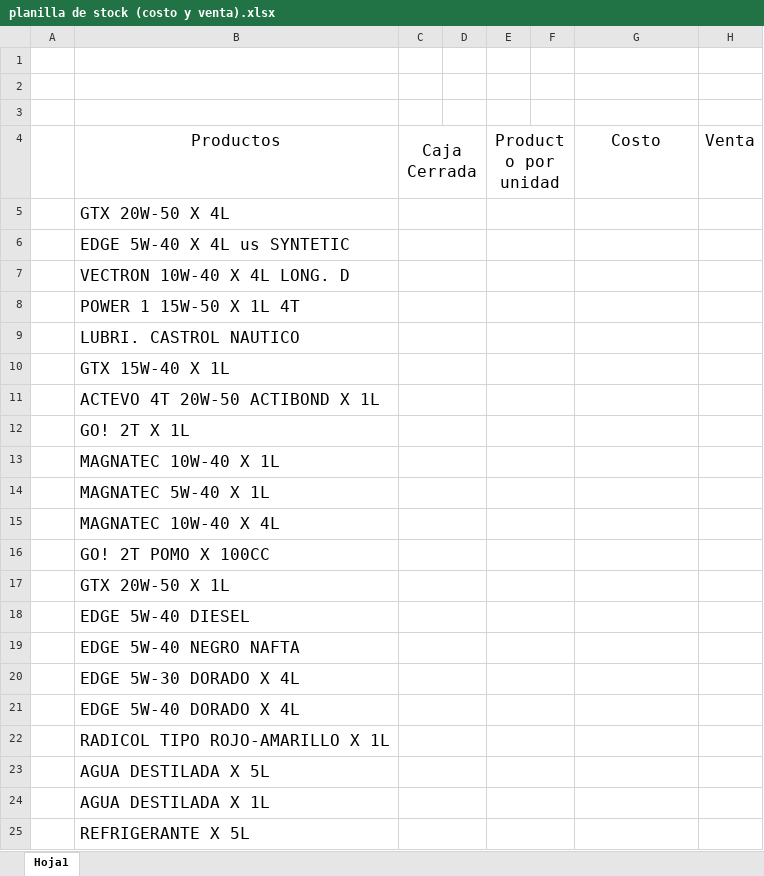
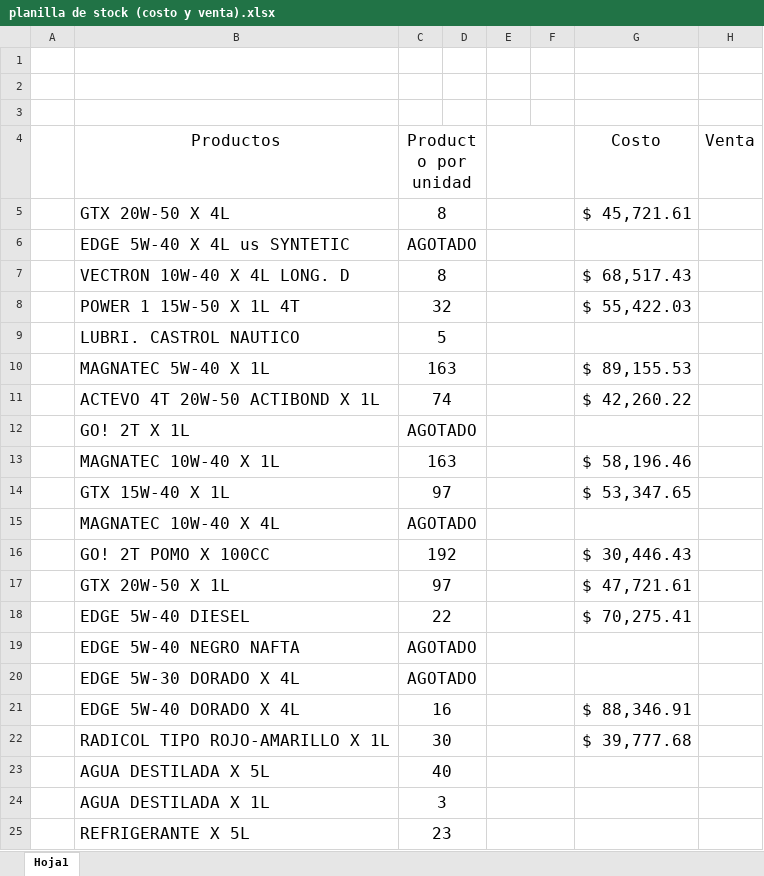
Before and after one commit to enzoCarossi/Olivos_Combustibles_SRL, an Excel workbook: Planillas/planilla de stock (costo y venta).xlsx, sheet Hoja1, drawn as a sheet; only a part is shown; values as stored, in another font and other column widths than the file's, no borders; removed rows and columns are numbered as before the commit, all else as after; the diff covers the shown part only; the diff names each change by its address in the sheet, - before the commit and + after, or states it on an @@ line.

Commit message:
actualizo planilla

```diff
--- a/Planillas/planilla de stock (costo y venta).xlsx (sheet Hoja1)
+++ b/Planillas/planilla de stock (costo y venta).xlsx (sheet Hoja1)
-C4: Caja Cerrada
+C4: Producto por unidad
-E4: Producto por unidad
+E4: (empty)
-C5 (Producto por unidad): (empty)
+C5 (Producto por unidad): 8
-G5 (Costo): (empty)
+G5 (Costo): $ 45,721.61
-C6 (Producto por unidad): (empty)
+C6 (Producto por unidad): AGOTADO
-C7 (Producto por unidad): (empty)
+C7 (Producto por unidad): 8
-G7 (Costo): (empty)
+G7 (Costo): $ 68,517.43
-C8 (Producto por unidad): (empty)
+C8 (Producto por unidad): 32
-G8 (Costo): (empty)
+G8 (Costo): $ 55,422.03
-C9 (Producto por unidad): (empty)
+C9 (Producto por unidad): 5
-row 10:  | GTX 15W-40 X 1L
+row 10:  | MAGNATEC 5W-40 X 1L | 163 |  |  |  | $ 89,155.53
-C11 (Producto por unidad): (empty)
+C11 (Producto por unidad): 74
-G11 (Costo): (empty)
+G11 (Costo): $ 42,260.22
-C12 (Producto por unidad): (empty)
+C12 (Producto por unidad): AGOTADO
-C13 (Producto por unidad): (empty)
+C13 (Producto por unidad): 163
-G13 (Costo): (empty)
+G13 (Costo): $ 58,196.46
-row 14:  | MAGNATEC 5W-40 X 1L
+row 14:  | GTX 15W-40 X 1L | 97 |  |  |  | $ 53,347.65
-C15 (Producto por unidad): (empty)
+C15 (Producto por unidad): AGOTADO
-C16 (Producto por unidad): (empty)
+C16 (Producto por unidad): 192
-G16 (Costo): (empty)
+G16 (Costo): $ 30,446.43
-C17 (Producto por unidad): (empty)
+C17 (Producto por unidad): 97
-G17 (Costo): (empty)
+G17 (Costo): $ 47,721.61
-C18 (Producto por unidad): (empty)
+C18 (Producto por unidad): 22
-G18 (Costo): (empty)
+G18 (Costo): $ 70,275.41
-C19:C20 (Producto por unidad): (empty)
+C19:C20 (Producto por unidad): AGOTADO
-C21 (Producto por unidad): (empty)
+C21 (Producto por unidad): 16
-G21 (Costo): (empty)
+G21 (Costo): $ 88,346.91
-C22 (Producto por unidad): (empty)
+C22 (Producto por unidad): 30
-G22 (Costo): (empty)
+G22 (Costo): $ 39,777.68
-C23 (Producto por unidad): (empty)
+C23 (Producto por unidad): 40
-C24 (Producto por unidad): (empty)
+C24 (Producto por unidad): 3
-C25 (Producto por unidad): (empty)
+C25 (Producto por unidad): 23
```
Also changed, not shown: 2 added rows, 2 removed rows and 12 edited cells elsewhere in this sheet.
